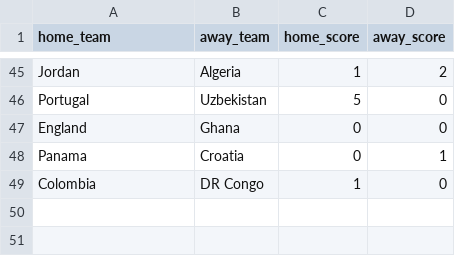
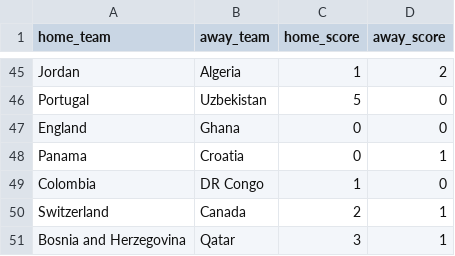
Before and after one commit to jamoji-ai/world-cup-predictor-pro, a CSV file: data/raw/live_results.csv, drawn as a sheet; only a part is shown, gaps mark what is left out; the diff names each change by its address in the sheet, - before the commit and + after, or states it on an @@ line.

```diff
--- a/data/raw/live_results.csv
+++ b/data/raw/live_results.csv
+row 50: Switzerland | Canada | 2 | 1
+row 51: Bosnia and Herzegovina | Qatar | 3 | 1
```
Also changed, not shown: data/results/history_log.csv, data/results/simulation_results.csv, 1 other file.
